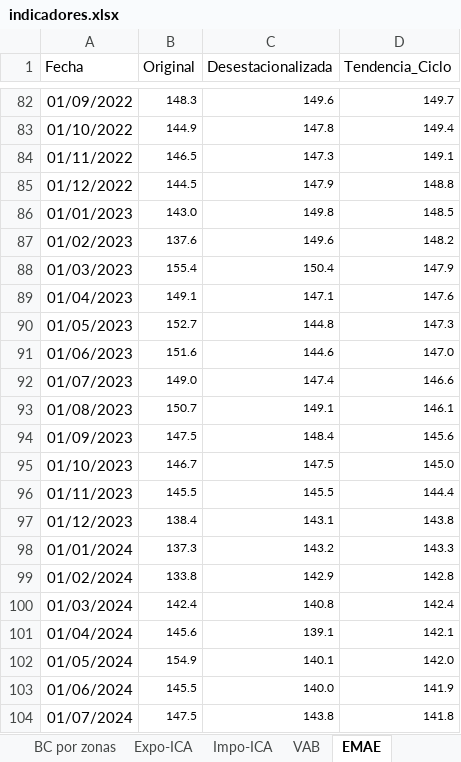
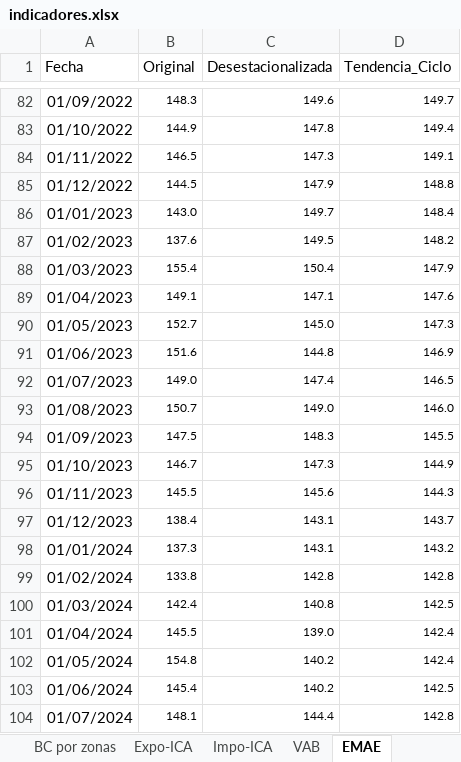
Before and after one commit to NahuelBargas/indeco, an Excel workbook: bases/indicadores.xlsx, sheet EMAE, drawn as a sheet; only a part is shown, gaps mark what is left out; values as stored, in another font and other column widths than the file's, no borders; the diff covers the shown part only; the diff names each change by its address in the sheet, - before the commit and + after, or states it on an @@ line.

Commit message:
"Actualizo Emae -oct24"

```diff
--- a/bases/indicadores.xlsx (sheet EMAE)
+++ b/bases/indicadores.xlsx (sheet EMAE)
-C86 (Desestacionalizada): 149.8
+C86 (Desestacionalizada): 149.7
-D86 (Tendencia_Ciclo): 148.5
+D86 (Tendencia_Ciclo): 148.4
-C87 (Desestacionalizada): 149.6
+C87 (Desestacionalizada): 149.5
-C90 (Desestacionalizada): 144.8
+C90 (Desestacionalizada): 145.0
-C91 (Desestacionalizada): 144.6
+C91 (Desestacionalizada): 144.8
-D91 (Tendencia_Ciclo): 147.0
+D91 (Tendencia_Ciclo): 146.9
-D92 (Tendencia_Ciclo): 146.6
+D92 (Tendencia_Ciclo): 146.5
-C93 (Desestacionalizada): 149.1
+C93 (Desestacionalizada): 149.0
-D93 (Tendencia_Ciclo): 146.1
+D93 (Tendencia_Ciclo): 146.0
-C94 (Desestacionalizada): 148.4
+C94 (Desestacionalizada): 148.3
-D94 (Tendencia_Ciclo): 145.6
+D94 (Tendencia_Ciclo): 145.5
-C95 (Desestacionalizada): 147.5
+C95 (Desestacionalizada): 147.3
-D95 (Tendencia_Ciclo): 145.0
+D95 (Tendencia_Ciclo): 144.9
-C96 (Desestacionalizada): 145.5
+C96 (Desestacionalizada): 145.6
-D96 (Tendencia_Ciclo): 144.4
+D96 (Tendencia_Ciclo): 144.3
-D97 (Tendencia_Ciclo): 143.8
+D97 (Tendencia_Ciclo): 143.7
-C98 (Desestacionalizada): 143.2
+C98 (Desestacionalizada): 143.1
-D98 (Tendencia_Ciclo): 143.3
+D98 (Tendencia_Ciclo): 143.2
-C99 (Desestacionalizada): 142.9
+C99 (Desestacionalizada): 142.8
-D100 (Tendencia_Ciclo): 142.4
+D100 (Tendencia_Ciclo): 142.5
-B101 (Original): 145.6
+B101 (Original): 145.5
-C101 (Desestacionalizada): 139.1
+C101 (Desestacionalizada): 139.0
-D101 (Tendencia_Ciclo): 142.1
+D101 (Tendencia_Ciclo): 142.4
-B102 (Original): 154.9
+B102 (Original): 154.8
-C102 (Desestacionalizada): 140.1
+C102 (Desestacionalizada): 140.2
-D102 (Tendencia_Ciclo): 142.0
+D102 (Tendencia_Ciclo): 142.4
-B103 (Original): 145.5
+B103 (Original): 145.4
-C103 (Desestacionalizada): 140.0
+C103 (Desestacionalizada): 140.2
-D103 (Tendencia_Ciclo): 141.9
+D103 (Tendencia_Ciclo): 142.5
-B104 (Original): 147.5
+B104 (Original): 148.1
-C104 (Desestacionalizada): 143.8
+C104 (Desestacionalizada): 144.4
-D104 (Tendencia_Ciclo): 141.8
+D104 (Tendencia_Ciclo): 142.8
```
Also changed, not shown: 1 added row and 57 edited cells elsewhere in this sheet, 2 other files.
